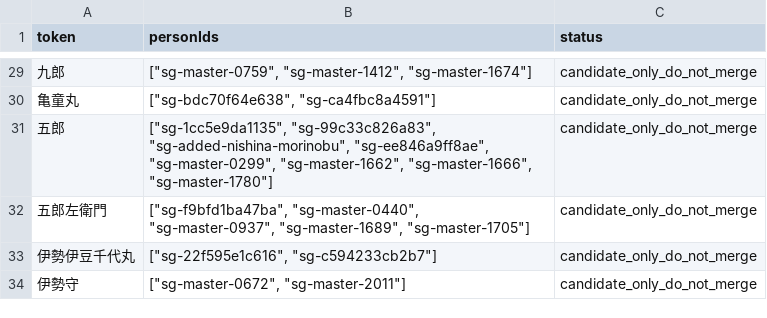
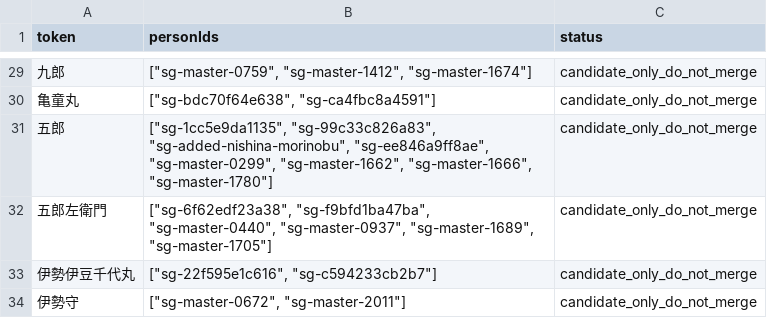
Before and after one commit to kengo-alfa01/walked, a CSV file: migration/generated/alias-collisions.csv, drawn as a sheet; only a part is shown, gaps mark what is left out.

```diff
--- a/migration/generated/alias-collisions.csv
+++ b/migration/generated/alias-collisions.csv
@@ -31,3 +31,3 @@
 五郎,"[""sg-1cc5e9da1135"", ""sg-99c33c826a83"", ""sg-added-nishina-morinobu"", ""sg-ee846a9ff8ae"", ""sg-master-0299"", ""sg-master-1662"", ""sg-master-1666"", ""sg-master-1780""]",candidate_only_do_not_merge
-五郎左衛門,"[""sg-f9bfd1ba47ba"", ""sg-master-0440"", ""sg-master-0937"", ""sg-master-1689"", ""sg-master-1705""]",candidate_only_do_not_merge
+五郎左衛門,"[""sg-6f62edf23a38"", ""sg-f9bfd1ba47ba"", ""sg-master-0440"", ""sg-master-0937"", ""sg-master-1689"", ""sg-master-1705""]",candidate_only_do_not_merge
 伊勢伊豆千代丸,"[""sg-22f595e1c616"", ""sg-c594233cb2b7""]",candidate_only_do_not_merge
```
Also changed, not shown: migration/generated/biography-revisions.csv, migration/generated/quality-audit.csv, 37 other files.
